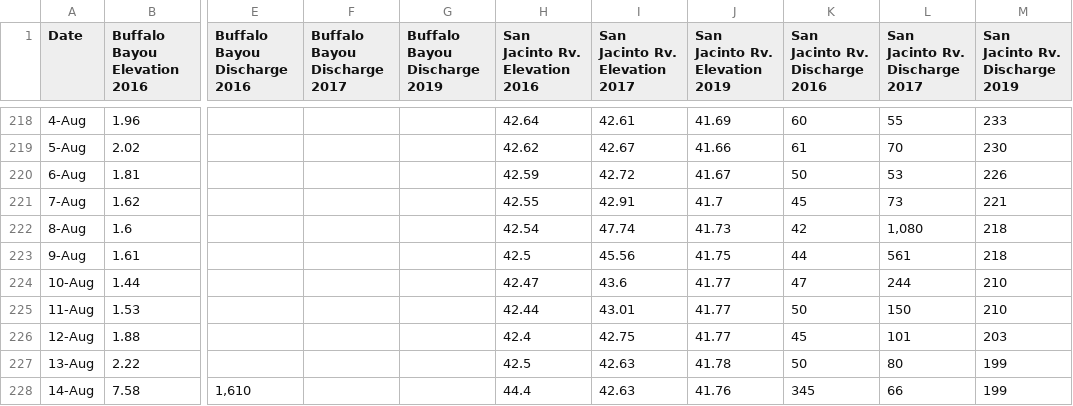
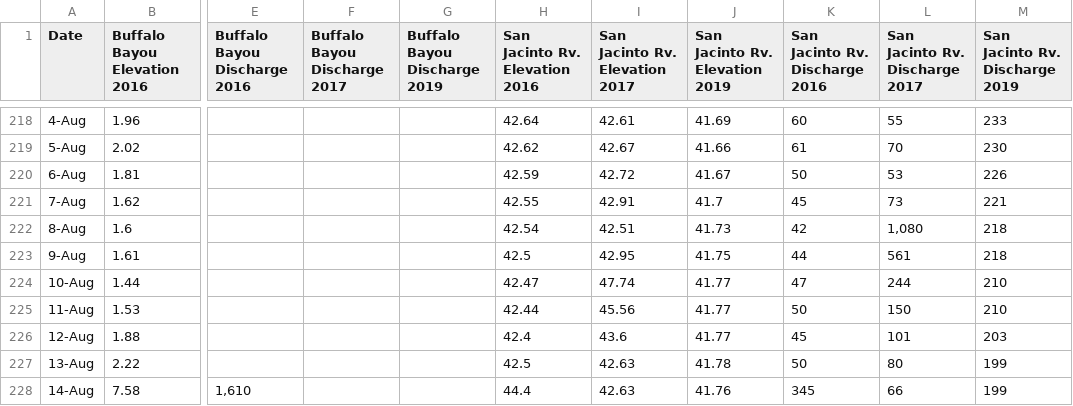
Before and after one commit to Agarcia20/Houston-Hydrology-Data, a CSV file: Complete Data.csv, drawn as a sheet; only a part is shown, gaps mark what is left out; the diff names each change by its address in the sheet, - before the commit and + after, or states it on an @@ line.

Commit message:
Add files via upload

```diff
--- a/Complete Data.csv
+++ b/Complete Data.csv
-I222 (San Jacinto Rv. Elevation 2017): 47.74
+I222 (San Jacinto Rv. Elevation 2017): 42.51
-I223 (San Jacinto Rv. Elevation 2017): 45.56
+I223 (San Jacinto Rv. Elevation 2017): 42.95
-I224 (San Jacinto Rv. Elevation 2017): 43.6
+I224 (San Jacinto Rv. Elevation 2017): 47.74
-I225 (San Jacinto Rv. Elevation 2017): 43.01
+I225 (San Jacinto Rv. Elevation 2017): 45.56
-I226 (San Jacinto Rv. Elevation 2017): 42.75
+I226 (San Jacinto Rv. Elevation 2017): 43.6
```
